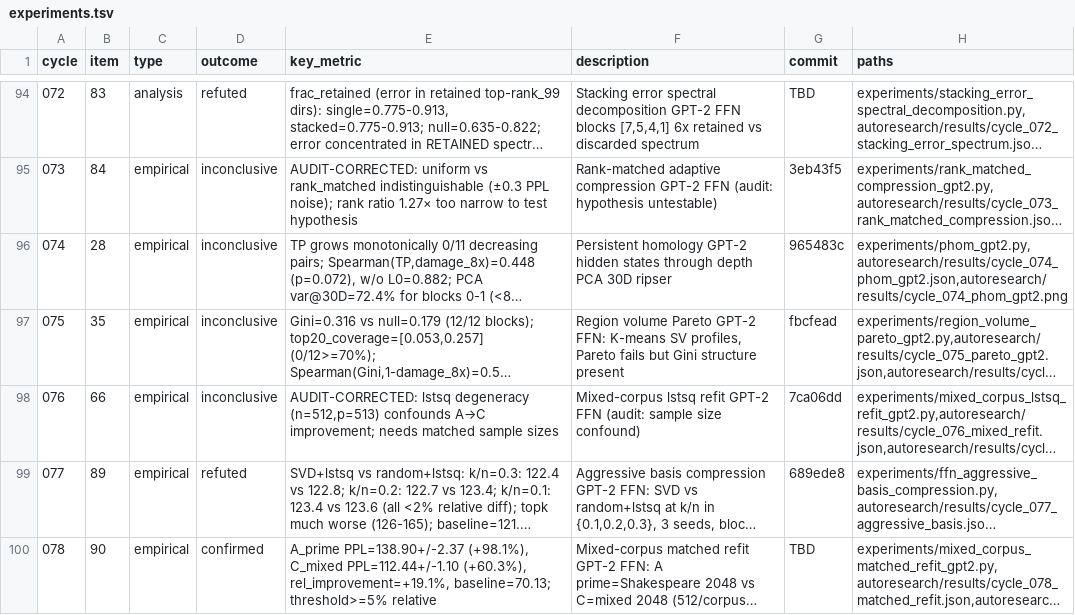
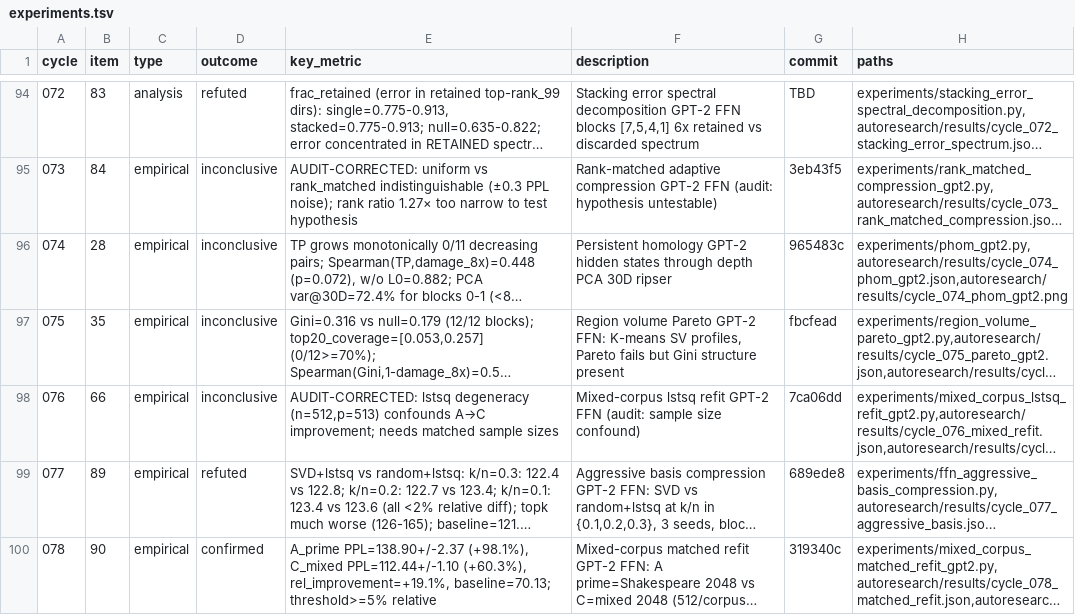
Before and after one commit to mihaibujanca/quant_aware_training, a TSV file: autoresearch/logs/experiments.tsv, drawn as a sheet; only a part is shown, gaps mark what is left out; long unchanged cells end in …; the diff names each change by its address in the sheet, - before the commit and + after, or states it on an @@ line.

```diff
--- a/autoresearch/logs/experiments.tsv
+++ b/autoresearch/logs/experiments.tsv
-G100 (commit): TBD
+G100 (commit): 319340c
```
Also changed, not shown: 1 other file.
